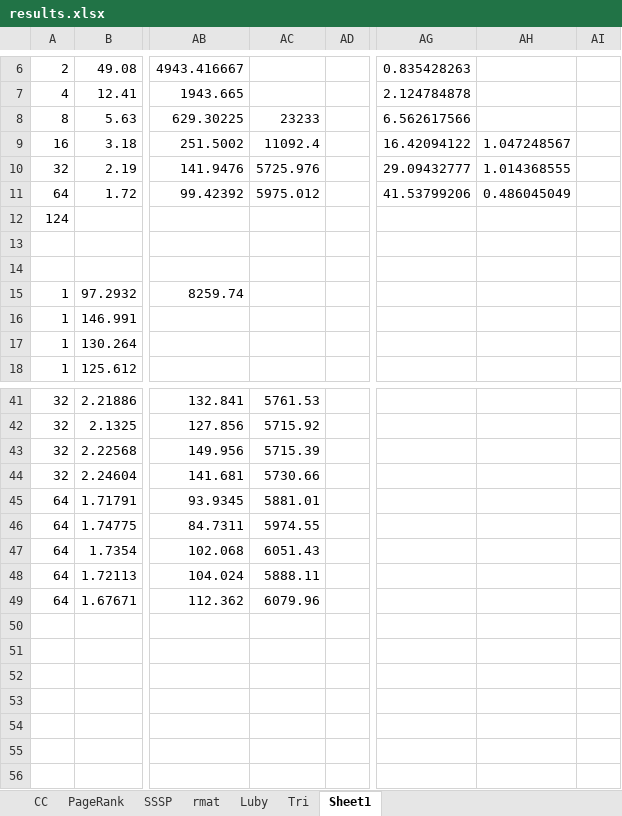
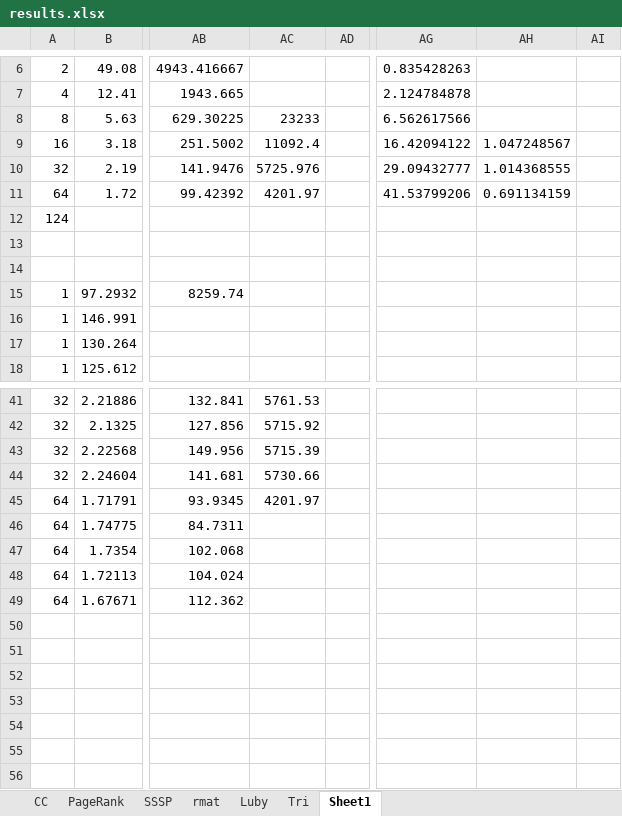
Before and after one commit to sjplimp/mapreduce, an Excel workbook: paper/results.xlsx, sheet Sheet1, drawn as a sheet; only a part is shown, gaps mark what is left out; values as stored, in another font and other column widths than the file's, no borders; charts and pictures not drawn; the diff names each change by its address in the sheet, - before the commit and + after, or states it on an @@ line.

```diff
--- a/paper/results.xlsx (sheet Sheet1)
+++ b/paper/results.xlsx (sheet Sheet1)
-AC11: 5975.012
+AC11: 4201.97
-AH11: 0.486045049
+AH11: 0.691134159
-AC45: 5881.01
+AC45: 4201.97
-AC46: 5974.55
+AC46: (empty)
-AC47: 6051.43
+AC47: (empty)
-AC48: 5888.11
+AC48: (empty)
-AC49: 6079.96
+AC49: (empty)
```
Also changed, not shown: charts or pictures, 3 other files.
